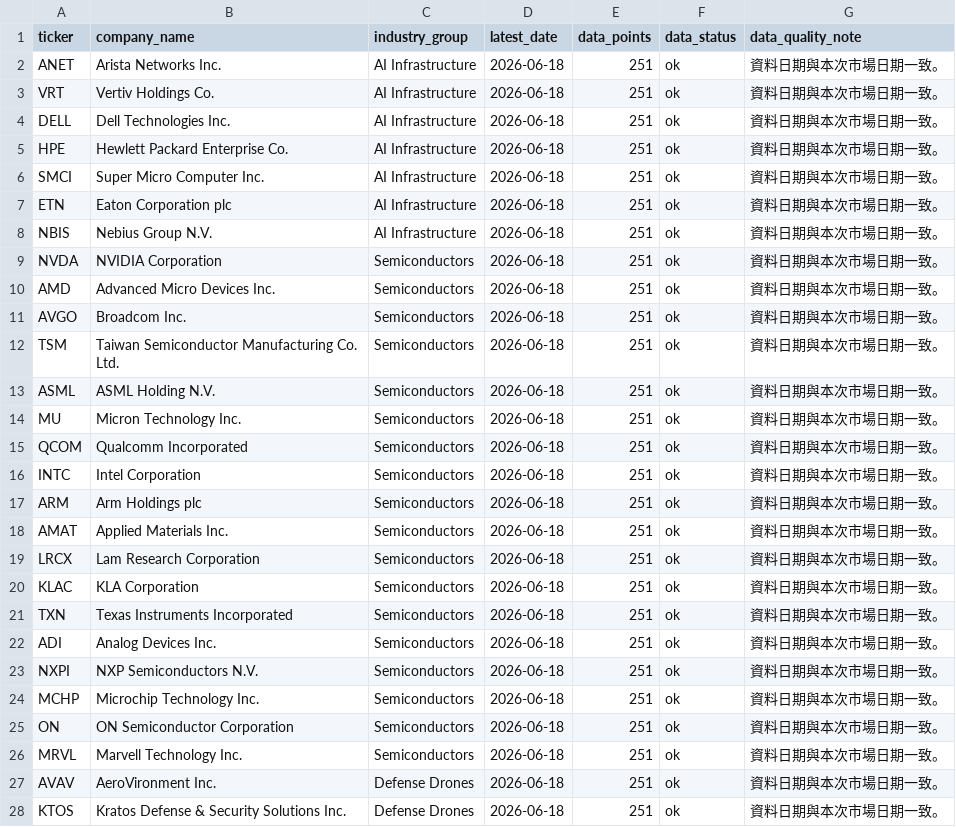
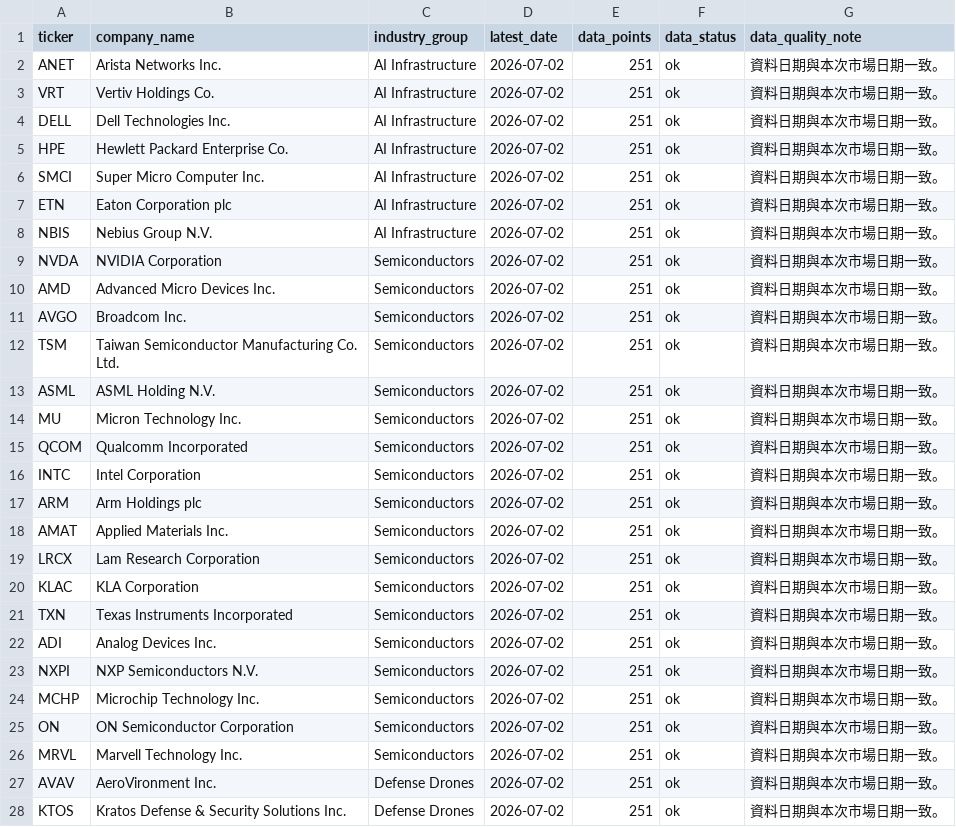
Before and after one commit to Dokal5/market-regime-monitor, a CSV file: outputs/data_quality.csv, drawn as a sheet; only a part is shown; the diff covers the shown part only.

```diff
--- a/outputs/data_quality.csv
+++ b/outputs/data_quality.csv
@@ -1,28 +1,28 @@
 ticker,company_name,industry_group,latest_date,data_points,data_status,data_quality_note
-ANET,Arista Networks Inc.,AI Infrastructure,2026-06-18,251,ok,資料日期與本次市場日期一致。
-VRT,Vertiv Holdings Co.,AI Infrastructure,2026-06-18,251,ok,資料日期與本次市場日期一致。
-DELL,Dell Technologies Inc.,AI Infrastructure,2026-06-18,251,ok,資料日期與本次市場日期一致。
-HPE,Hewlett Packard Enterprise Co.,AI Infrastructure,2026-06-18,251,ok,資料日期與本次市場日期一致。
-SMCI,Super Micro Computer Inc.,AI Infrastructure,2026-06-18,251,ok,資料日期與本次市場日期一致。
-ETN,Eaton Corporation plc,AI Infrastructure,2026-06-18,251,ok,資料日期與本次市場日期一致。
-NBIS,Nebius Group N.V.,AI Infrastructure,2026-06-18,251,ok,資料日期與本次市場日期一致。
-NVDA,NVIDIA Corporation,Semiconductors,2026-06-18,251,ok,資料日期與本次市場日期一致。
-AMD,Advanced Micro Devices Inc.,Semiconductors,2026-06-18,251,ok,資料日期與本次市場日期一致。
-AVGO,Broadcom Inc.,Semiconductors,2026-06-18,251,ok,資料日期與本次市場日期一致。
-TSM,Taiwan Semiconductor Manufacturing Co. Ltd.,Semiconductors,2026-06-18,251,ok,資料日期與本次市場日期一致。
-ASML,ASML Holding N.V.,Semiconductors,2026-06-18,251,ok,資料日期與本次市場日期一致。
-MU,Micron Technology Inc.,Semiconductors,2026-06-18,251,ok,資料日期與本次市場日期一致。
-QCOM,Qualcomm Incorporated,Semiconductors,2026-06-18,251,ok,資料日期與本次市場日期一致。
-INTC,Intel Corporation,Semiconductors,2026-06-18,251,ok,資料日期與本次市場日期一致。
-ARM,Arm Holdings plc,Semiconductors,2026-06-18,251,ok,資料日期與本次市場日期一致。
-AMAT,Applied Materials Inc.,Semiconductors,2026-06-18,251,ok,資料日期與本次市場日期一致。
-LRCX,Lam Research Corporation,Semiconductors,2026-06-18,251,ok,資料日期與本次市場日期一致。
-KLAC,KLA Corporation,Semiconductors,2026-06-18,251,ok,資料日期與本次市場日期一致。
-TXN,Texas Instruments Incorporated,Semiconductors,2026-06-18,251,ok,資料日期與本次市場日期一致。
-ADI,Analog Devices Inc.,Semiconductors,2026-06-18,251,ok,資料日期與本次市場日期一致。
-NXPI,NXP Semiconductors N.V.,Semiconductors,2026-06-18,251,ok,資料日期與本次市場日期一致。
-MCHP,Microchip Technology Inc.,Semiconductors,2026-06-18,251,ok,資料日期與本次市場日期一致。
-ON,ON Semiconductor Corporation,Semiconductors,2026-06-18,251,ok,資料日期與本次市場日期一致。
-MRVL,Marvell Technology Inc.,Semiconductors,2026-06-18,251,ok,資料日期與本次市場日期一致。
-AVAV,AeroVironment Inc.,Defense Drones,2026-06-18,251,ok,資料日期與本次市場日期一致。
-KTOS,Kratos Defense & Security Solutions Inc.,Defense Drones,2026-06-18,251,ok,資料日期與本次市場日期一致。
+ANET,Arista Networks Inc.,AI Infrastructure,2026-07-02,251,ok,資料日期與本次市場日期一致。
+VRT,Vertiv Holdings Co.,AI Infrastructure,2026-07-02,251,ok,資料日期與本次市場日期一致。
+DELL,Dell Technologies Inc.,AI Infrastructure,2026-07-02,251,ok,資料日期與本次市場日期一致。
+HPE,Hewlett Packard Enterprise Co.,AI Infrastructure,2026-07-02,251,ok,資料日期與本次市場日期一致。
+SMCI,Super Micro Computer Inc.,AI Infrastructure,2026-07-02,251,ok,資料日期與本次市場日期一致。
+ETN,Eaton Corporation plc,AI Infrastructure,2026-07-02,251,ok,資料日期與本次市場日期一致。
+NBIS,Nebius Group N.V.,AI Infrastructure,2026-07-02,251,ok,資料日期與本次市場日期一致。
+NVDA,NVIDIA Corporation,Semiconductors,2026-07-02,251,ok,資料日期與本次市場日期一致。
+AMD,Advanced Micro Devices Inc.,Semiconductors,2026-07-02,251,ok,資料日期與本次市場日期一致。
+AVGO,Broadcom Inc.,Semiconductors,2026-07-02,251,ok,資料日期與本次市場日期一致。
+TSM,Taiwan Semiconductor Manufacturing Co. Ltd.,Semiconductors,2026-07-02,251,ok,資料日期與本次市場日期一致。
+ASML,ASML Holding N.V.,Semiconductors,2026-07-02,251,ok,資料日期與本次市場日期一致。
+MU,Micron Technology Inc.,Semiconductors,2026-07-02,251,ok,資料日期與本次市場日期一致。
+QCOM,Qualcomm Incorporated,Semiconductors,2026-07-02,251,ok,資料日期與本次市場日期一致。
+INTC,Intel Corporation,Semiconductors,2026-07-02,251,ok,資料日期與本次市場日期一致。
+ARM,Arm Holdings plc,Semiconductors,2026-07-02,251,ok,資料日期與本次市場日期一致。
+AMAT,Applied Materials Inc.,Semiconductors,2026-07-02,251,ok,資料日期與本次市場日期一致。
+LRCX,Lam Research Corporation,Semiconductors,2026-07-02,251,ok,資料日期與本次市場日期一致。
+KLAC,KLA Corporation,Semiconductors,2026-07-02,251,ok,資料日期與本次市場日期一致。
+TXN,Texas Instruments Incorporated,Semiconductors,2026-07-02,251,ok,資料日期與本次市場日期一致。
+ADI,Analog Devices Inc.,Semiconductors,2026-07-02,251,ok,資料日期與本次市場日期一致。
+NXPI,NXP Semiconductors N.V.,Semiconductors,2026-07-02,251,ok,資料日期與本次市場日期一致。
+MCHP,Microchip Technology Inc.,Semiconductors,2026-07-02,251,ok,資料日期與本次市場日期一致。
+ON,ON Semiconductor Corporation,Semiconductors,2026-07-02,251,ok,資料日期與本次市場日期一致。
+MRVL,Marvell Technology Inc.,Semiconductors,2026-07-02,251,ok,資料日期與本次市場日期一致。
+AVAV,AeroVironment Inc.,Defense Drones,2026-07-02,251,ok,資料日期與本次市場日期一致。
+KTOS,Kratos Defense & Security Solutions Inc.,Defense Drones,2026-07-02,251,ok,資料日期與本次市場日期一致。
```
Also changed, not shown: 133 edited cells elsewhere in this file, outputs/history/industry_rotation_history.csv, outputs/update_health.csv, 7 other files.
